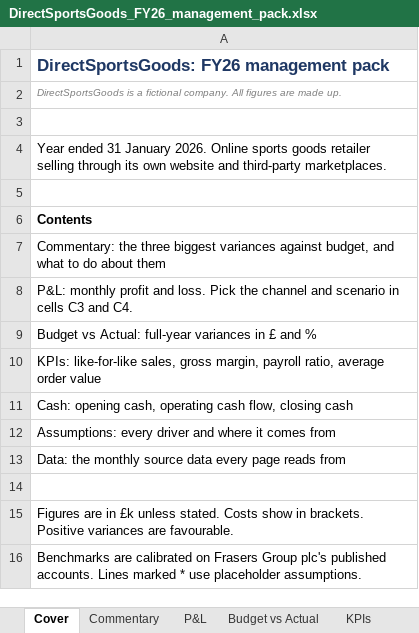
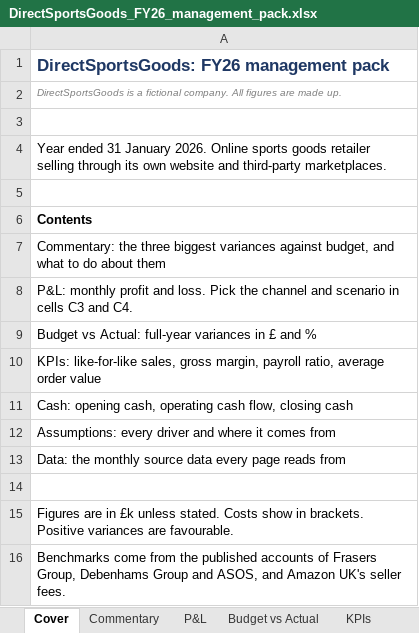
Before and after one commit to Astrii1/directsportsgoods, an Excel workbook: pack/DirectSportsGoods_FY26_management_pack.xlsx, sheet Cover, drawn as a sheet; values as stored, in another font and other column widths than the file's, no borders; the diff names each change by its address in the sheet, - before the commit and + after, or states it on an @@ line.

```diff
--- a/pack/DirectSportsGoods_FY26_management_pack.xlsx (sheet Cover)
+++ b/pack/DirectSportsGoods_FY26_management_pack.xlsx (sheet Cover)
-A16: Benchmarks are calibrated on Frasers Group plc's published accounts. Lines marked * use placeholder assumptions.
+A16: Benchmarks come from the published accounts of Frasers Group, Debenhams Group and ASOS, and Amazon UK's seller fees.
```
Also changed, not shown: sheet Data, sheet Budget vs Actual, sheet Commentary, sheet Assumptions, sheet P&L, sheet KPIs, pack/DirectSportsGoods_acquisition.xlsx, pack/DirectSportsGoods_forecast.xlsx, 13 other files.
